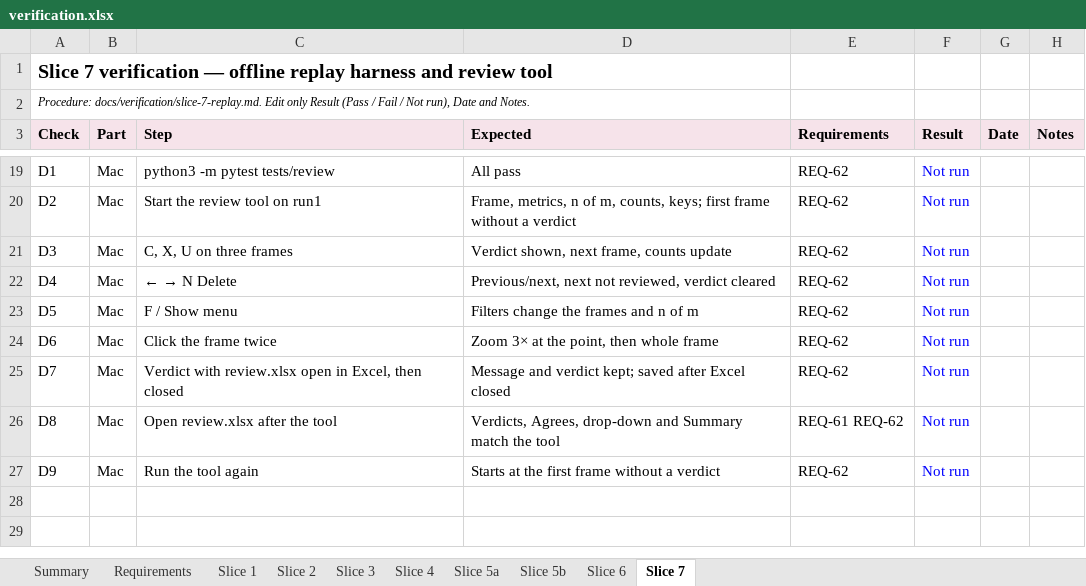
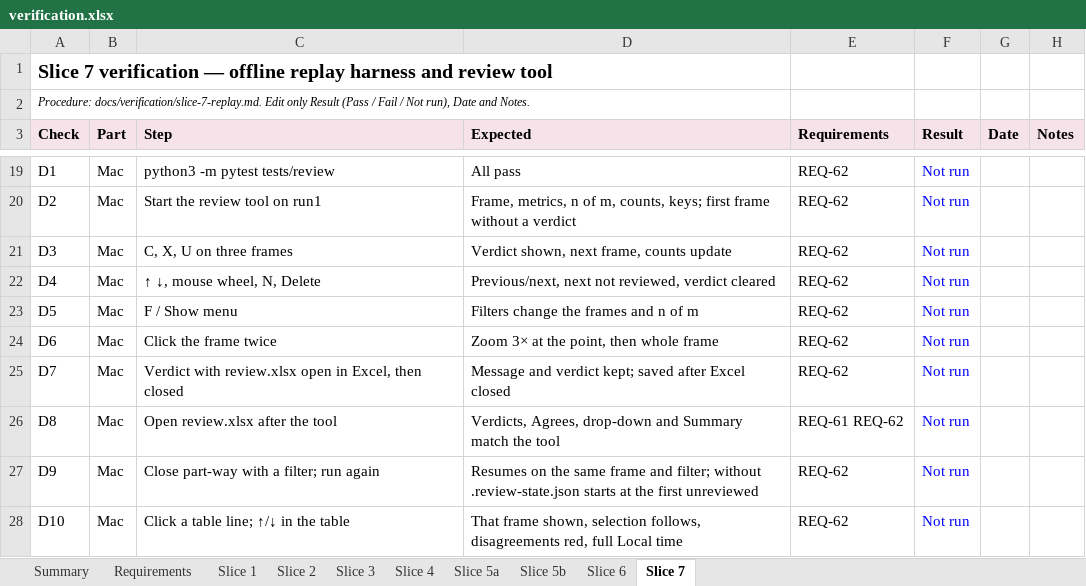
Before and after one commit to mpinnuck/NINAAllskySafetyMonitor, an Excel workbook: docs/verification/verification.xlsx, sheet Slice 7, drawn as a sheet; only a part is shown, gaps mark what is left out; values as stored, in another font and other column widths than the file's, no borders; charts and pictures and conditional formats not drawn; the diff names each change by its address in the sheet, - before the commit and + after, or states it on an @@ line.

Commit message:
Slice 7 review tool updates

```diff
--- a/docs/verification/verification.xlsx (sheet Slice 7)
+++ b/docs/verification/verification.xlsx (sheet Slice 7)
@@ C22 (Step): ← → N Delete → ↑ ↓, mouse wheel, N, Delete @@
-C27 (Step): Run the tool again
+C27 (Step): Close part-way with a filter; run again
-D27 (Expected): Starts at the first frame without a verdict
+D27 (Expected): Resumes on the same frame and filter; without .review-state.json starts at the first unreviewed
+row 28: D10 | Mac | Click a table line; ↑/↓ in the table | That frame shown, selection follows, disagreements red, full Local time | REQ-62 | Not run
```
Also changed, not shown: sheet Summary, sheet Requirements, formulas that keep their value, docs/design/review/traceability.xlsx, 14 other files.
